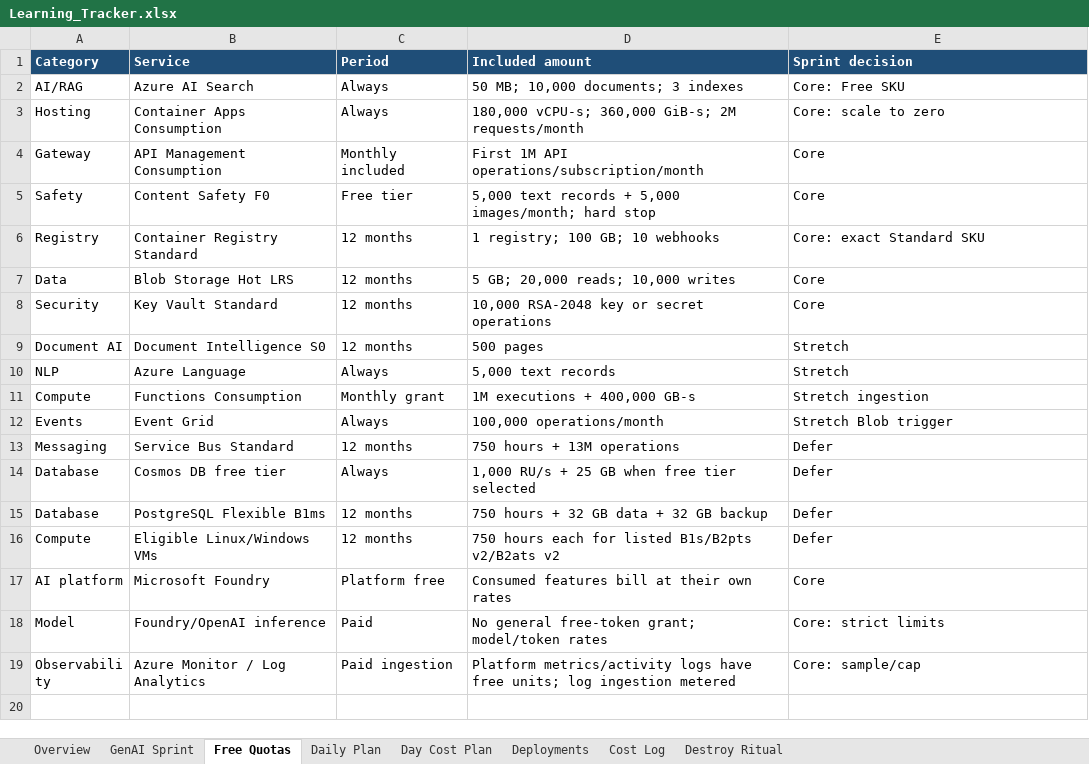
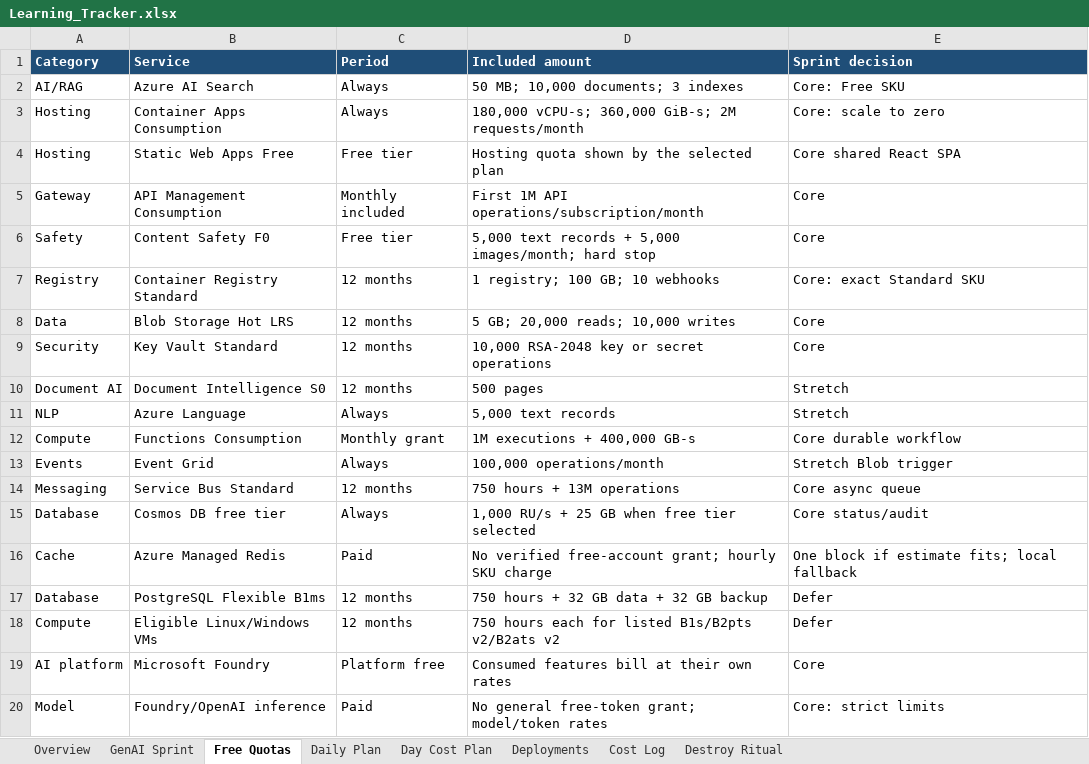
Before and after one commit to jnaveen-ds/Testing_end_to_end, an Excel workbook: docs/Learning_Tracker.xlsx, sheet Free Quotas, drawn as a sheet; only a part is shown; the shorter side is filled out with more unchanged rows; values as stored, in another font and other column widths than the file's, no borders; addresses are those after the commit; the diff names each change by its address in the sheet, - before the commit and + after, or states it on an @@ line.

Commit message:
docs: plan three Azure GenAI deployments
Amp-Thread-ID: https://ampcode.com/threads/T-01a058ed-9faf-73d8-b500-dfd7e90d2438

```diff
--- a/docs/Learning_Tracker.xlsx (sheet Free Quotas)
+++ b/docs/Learning_Tracker.xlsx (sheet Free Quotas)
+row 4: Hosting | Static Web Apps Free | Free tier | Hosting quota shown by the selected plan | Core shared React SPA
-E12 (Sprint decision): Stretch ingestion
+E12 (Sprint decision): Core durable workflow
-E14 (Sprint decision): Defer
+E14 (Sprint decision): Core async queue
-E15 (Sprint decision): Defer
+E15 (Sprint decision): Core status/audit
+row 16: Cache | Azure Managed Redis | Paid | No verified free-account grant; hourly SKU charge | One block if estimate fits; local fallback
```
Also changed, not shown: sheet Deployments, sheet GenAI Sprint, sheet Overview, 9 other files.
